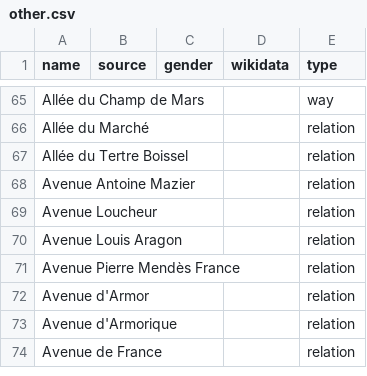
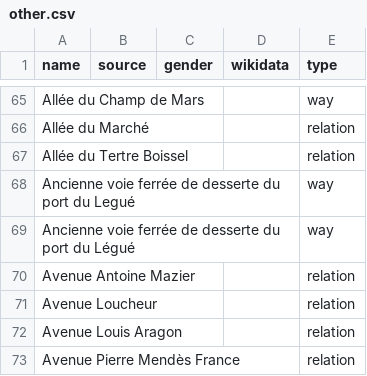
Before and after one commit to EqualStreetNames/equalstreetnames-saint-brieuc, a CSV file: data/other.csv, drawn as a sheet; only a part is shown, gaps mark what is left out; the shorter side is filled out with more unchanged rows.

```diff
--- a/data/other.csv
+++ b/data/other.csv
@@ -67,2 +67,4 @@ name,source,gender,wikidata,type
 "Allée du Tertre Boissel",,,,relation
+"Ancienne voie ferrée de desserte du port du Legué",,,,way
+"Ancienne voie ferrée de desserte du port du Légué",,,,way
 "Avenue Antoine Mazier",,,,relation
```
Also changed, not shown: 3 other files.
